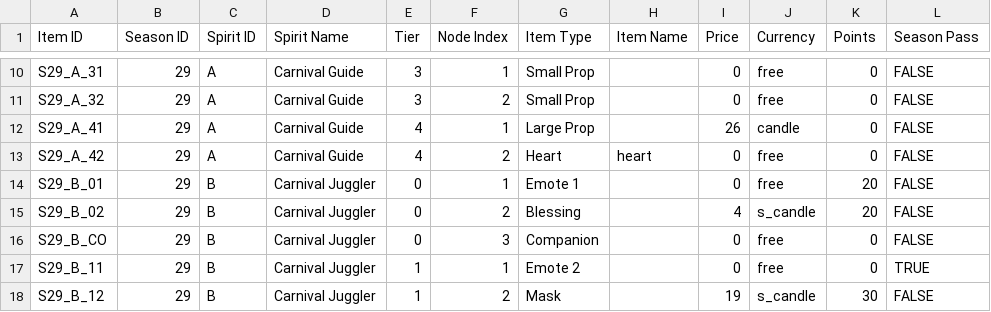
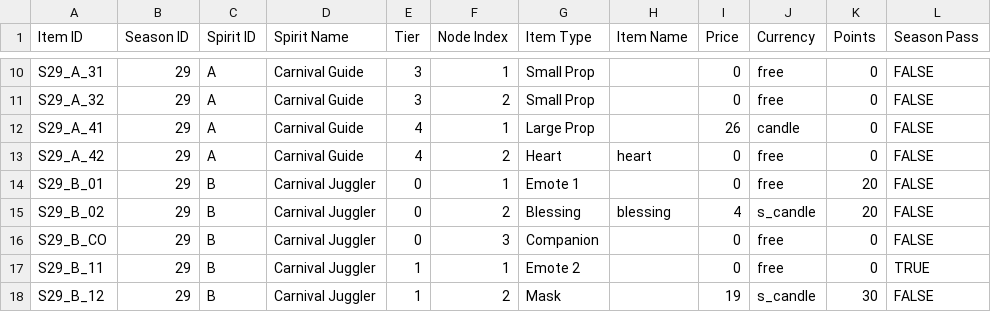
Before and after one commit to Gari365/Sky-Season-Spirit-Simulator, a CSV file: data/29_Carnival/29_Carnival.csv, drawn as a sheet; only a part is shown, gaps mark what is left out; the diff covers the shown part only.

```diff
--- a/data/29_Carnival/29_Carnival.csv
+++ b/data/29_Carnival/29_Carnival.csv
@@ -14,3 +14,3 @@ S29_A_42,29,A,Carnival Guide,4,2,Heart,heart,0,free,0,FALSE
 S29_B_01,29,B,Carnival Juggler,0,1,Emote 1,,0,free,20,FALSE
-S29_B_02,29,B,Carnival Juggler,0,2,Blessing,,4,s_candle,20,FALSE
+S29_B_02,29,B,Carnival Juggler,0,2,Blessing,blessing,4,s_candle,20,FALSE
 S29_B_CO,29,B,Carnival Juggler,0,3,Companion,,0,free,0,FALSE
```
Also changed, not shown: 10 edited cells elsewhere in this file, data/27_Migration/27_Migration.csv, data/28_Lightmending/28_Lightmending.csv, 2 other files.
